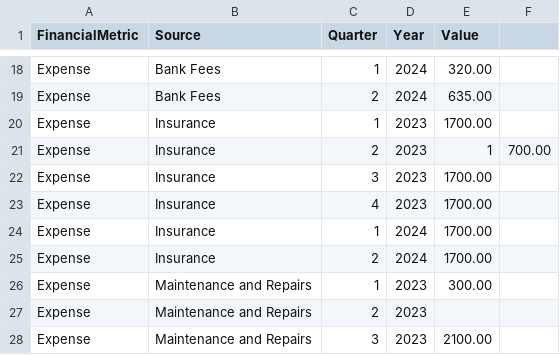
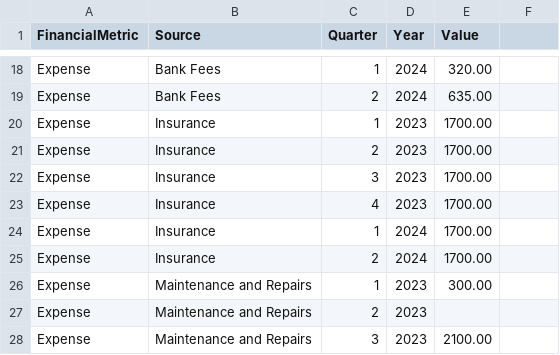
Before and after one commit to Doria-Felipe/vega, a CSV file: golden_chart_financial_flow.csv, drawn as a sheet; only a part is shown, gaps mark what is left out.

Commit message:
Update golden_chart_financial_flow.csv

```diff
--- a/golden_chart_financial_flow.csv
+++ b/golden_chart_financial_flow.csv
@@ -20,3 +20,3 @@ Expense,Bank Fees,2,2024,635.00
 Expense,Insurance,1,2023,1700.00
-Expense,Insurance,2,2023,1,700.00
+Expense,Insurance,2,2023,1700.00
 Expense,Insurance,3,2023,1700.00
```
